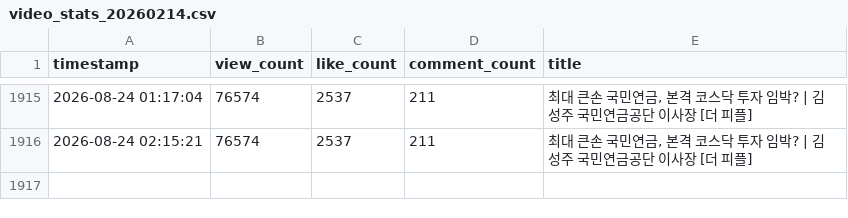
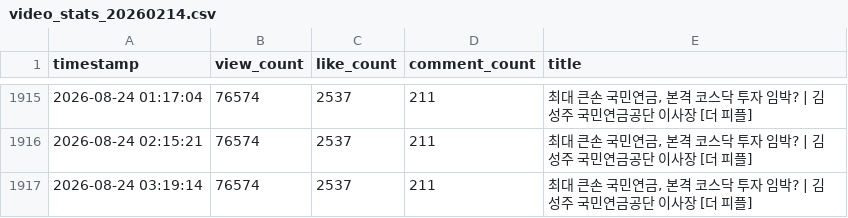
Before and after one commit to alisyos/youtube_monitoring, a CSV file: video_stats_20260214.csv, drawn as a sheet; only a part is shown, gaps mark what is left out; the diff names each change by its address in the sheet, - before the commit and + after, or states it on an @@ line.

```diff
--- a/video_stats_20260214.csv
+++ b/video_stats_20260214.csv
+row 1917: 2026-08-24 03:19:14 | 76574 | 2537 | 211 | 최대 큰손 국민연금, 본격 코스닥 투자 임박? | 김성주 국민연금공단 이사장 [더 피플]
```
Also changed, not shown: video_stats_20260220.csv, video_stats_20260423.csv.
